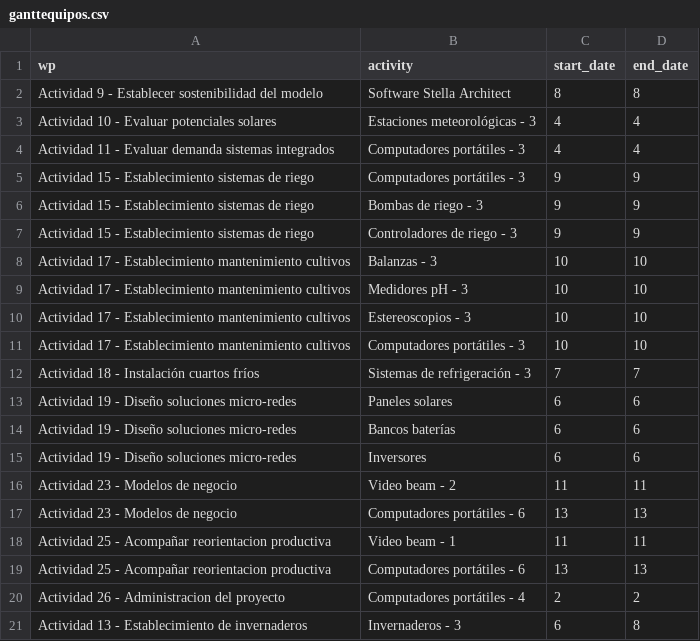
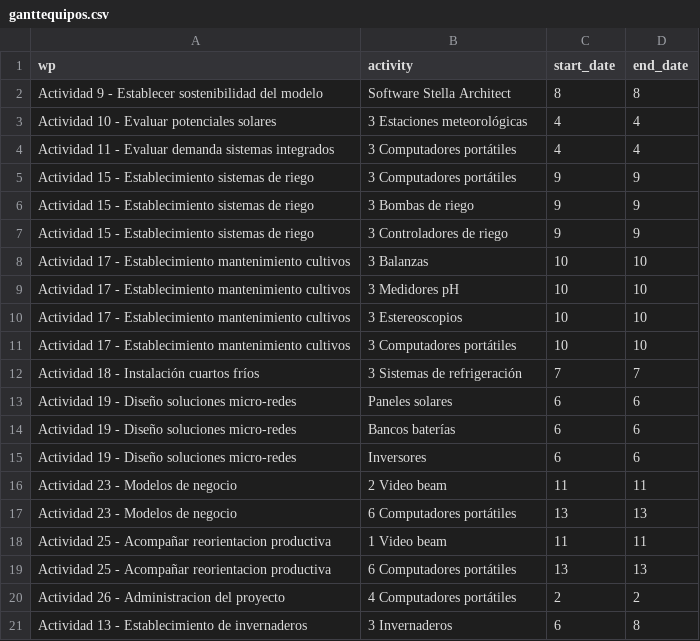
Before and after one commit to crbojaca/SGRMagdalenaRepo, a CSV file: ganttequipos.csv, drawn as a sheet.

Commit message:
Archivos actualizados

```diff
--- a/ganttequipos.csv
+++ b/ganttequipos.csv
@@ -2,12 +2,12 @@
 Actividad 9 - Establecer sostenibilidad del modelo,Software Stella Architect,8,8
-Actividad 10 - Evaluar potenciales solares,Estaciones meteorológicas - 3,4,4
-Actividad 11 - Evaluar demanda sistemas integrados,Computadores portátiles - 3,4,4
-Actividad 15 - Establecimiento sistemas de riego,Computadores portátiles - 3,9,9
-Actividad 15 - Establecimiento sistemas de riego,Bombas de riego - 3,9,9
-Actividad 15 - Establecimiento sistemas de riego,Controladores de riego - 3,9,9
-Actividad 17 - Establecimiento mantenimiento cultivos,Balanzas - 3,10,10
-Actividad 17 - Establecimiento mantenimiento cultivos,Medidores pH - 3,10,10
-Actividad 17 - Establecimiento mantenimiento cultivos,Estereoscopios - 3,10,10
-Actividad 17 - Establecimiento mantenimiento cultivos,Computadores portátiles - 3,10,10
-Actividad 18 - Instalación cuartos fríos,Sistemas de refrigeración - 3,7,7
+Actividad 10 - Evaluar potenciales solares,3 Estaciones meteorológicas ,4,4
+Actividad 11 - Evaluar demanda sistemas integrados,3 Computadores portátiles ,4,4
+Actividad 15 - Establecimiento sistemas de riego,3 Computadores portátiles,9,9
+Actividad 15 - Establecimiento sistemas de riego,3 Bombas de riego,9,9
+Actividad 15 - Establecimiento sistemas de riego,3 Controladores de riego,9,9
+Actividad 17 - Establecimiento mantenimiento cultivos,3 Balanzas,10,10
+Actividad 17 - Establecimiento mantenimiento cultivos,3 Medidores pH,10,10
+Actividad 17 - Establecimiento mantenimiento cultivos,3 Estereoscopios,10,10
+Actividad 17 - Establecimiento mantenimiento cultivos,3 Computadores portátiles,10,10
+Actividad 18 - Instalación cuartos fríos,3 Sistemas de refrigeración,7,7
 Actividad 19 - Diseño soluciones micro-redes,Paneles solares,6,6
@@ -15,7 +15,7 @@ Actividad 19 - Diseño soluciones micro-redes,Bancos baterías,6,6
 Actividad 19 - Diseño soluciones micro-redes,Inversores,6,6
-Actividad 23 - Modelos de negocio,Video beam - 2,11,11
-Actividad 23 - Modelos de negocio,Computadores portátiles - 6,13,13
-Actividad 25 - Acompañar reorientacion productiva,Video beam - 1,11,11
-Actividad 25 - Acompañar reorientacion productiva,Computadores portátiles - 6,13,13
-Actividad 26 - Administracion del proyecto,Computadores portátiles - 4,2,2
-Actividad 13 - Establecimiento de invernaderos,Invernaderos - 3,6,8
+Actividad 23 - Modelos de negocio,2 Video beam,11,11
+Actividad 23 - Modelos de negocio,6 Computadores portátiles,13,13
+Actividad 25 - Acompañar reorientacion productiva,1 Video beam,11,11
+Actividad 25 - Acompañar reorientacion productiva,6 Computadores portátiles,13,13
+Actividad 26 - Administracion del proyecto,4 Computadores portátiles,2,2
+Actividad 13 - Establecimiento de invernaderos,3 Invernaderos,6,8
```
